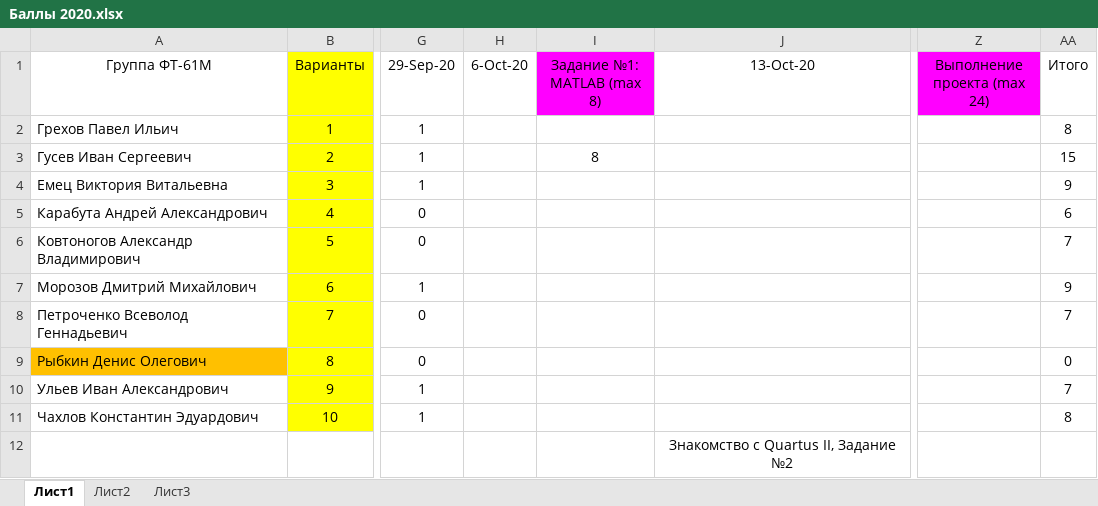
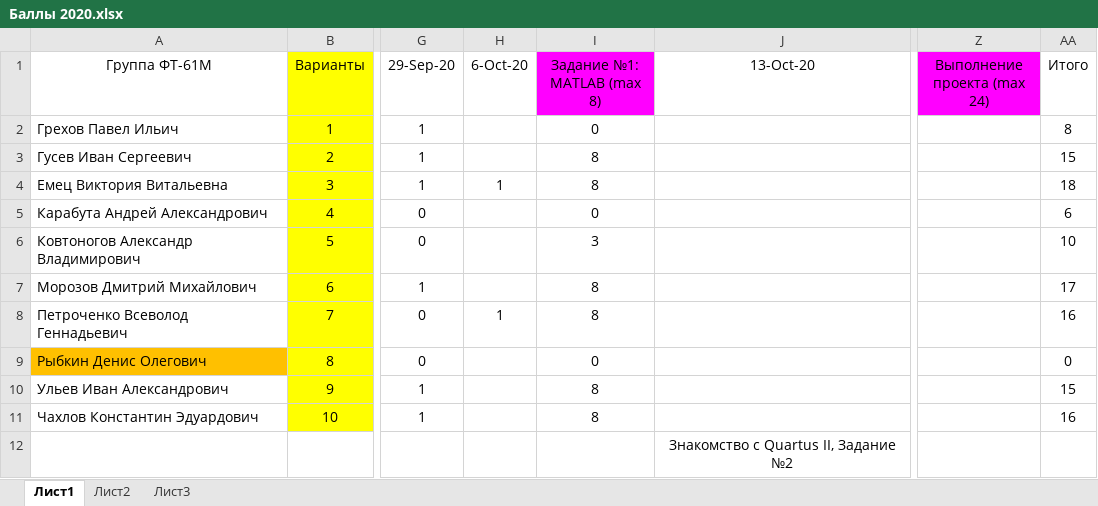
Before and after one commit to EpsLeonid/Student2020, an Excel workbook: Баллы 2020.xlsx, sheet Лист1, drawn as a sheet; only a part is shown, gaps mark what is left out; values as stored, in another font and other column widths than the file's, no borders; conditional formats not drawn; the diff names each change by its address in the sheet, - before the commit and + after, or states it on an @@ line.

```diff
--- a/Баллы 2020.xlsx (sheet Лист1)
+++ b/Баллы 2020.xlsx (sheet Лист1)
-I2 (Задание №1: MATLAB (max 8)): (empty)
+I2 (Задание №1: MATLAB (max 8)): 0
-H4 (6-Oct-20): (empty)
+H4 (6-Oct-20): 1
-I4 (Задание №1: MATLAB (max 8)): (empty)
+I4 (Задание №1: MATLAB (max 8)): 8
-AA4 (Итого): 9
+AA4 (Итого): 18
-I5 (Задание №1: MATLAB (max 8)): (empty)
+I5 (Задание №1: MATLAB (max 8)): 0
-I6 (Задание №1: MATLAB (max 8)): (empty)
+I6 (Задание №1: MATLAB (max 8)): 3
-AA6 (Итого): 7
+AA6 (Итого): 10
-I7:I8 (Задание №1: MATLAB (max 8)): (empty)
+I7:I8 (Задание №1: MATLAB (max 8)): 8
-AA7 (Итого): 9
+AA7 (Итого): 17
-H8 (6-Oct-20): (empty)
+H8 (6-Oct-20): 1
-AA8 (Итого): 7
+AA8 (Итого): 16
-I9 (Задание №1: MATLAB (max 8)): (empty)
+I9 (Задание №1: MATLAB (max 8)): 0
-I10:I11 (Задание №1: MATLAB (max 8)): (empty)
+I10:I11 (Задание №1: MATLAB (max 8)): 8
-AA10 (Итого): 7
+AA10 (Итого): 15
-AA11 (Итого): 8
+AA11 (Итого): 16
```
